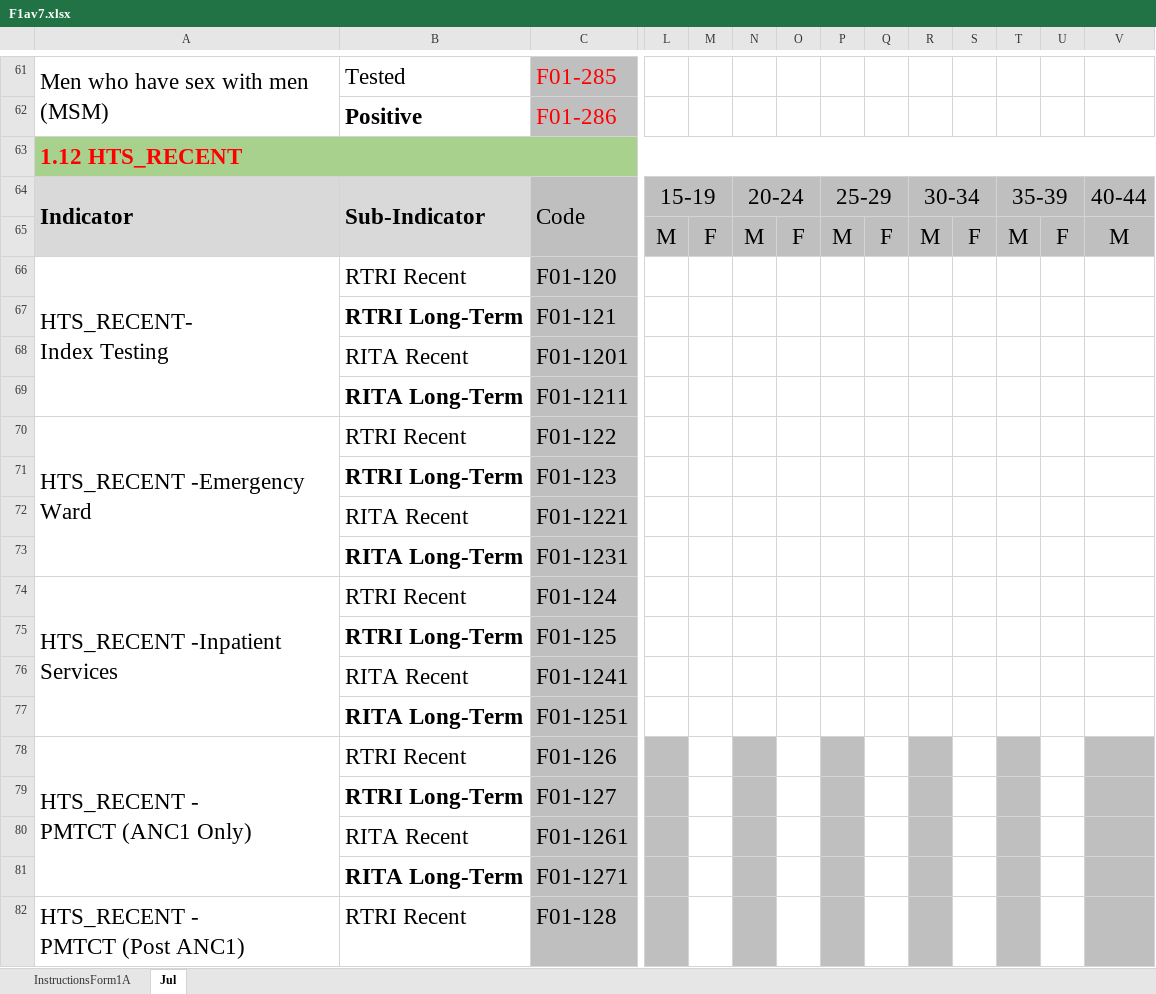
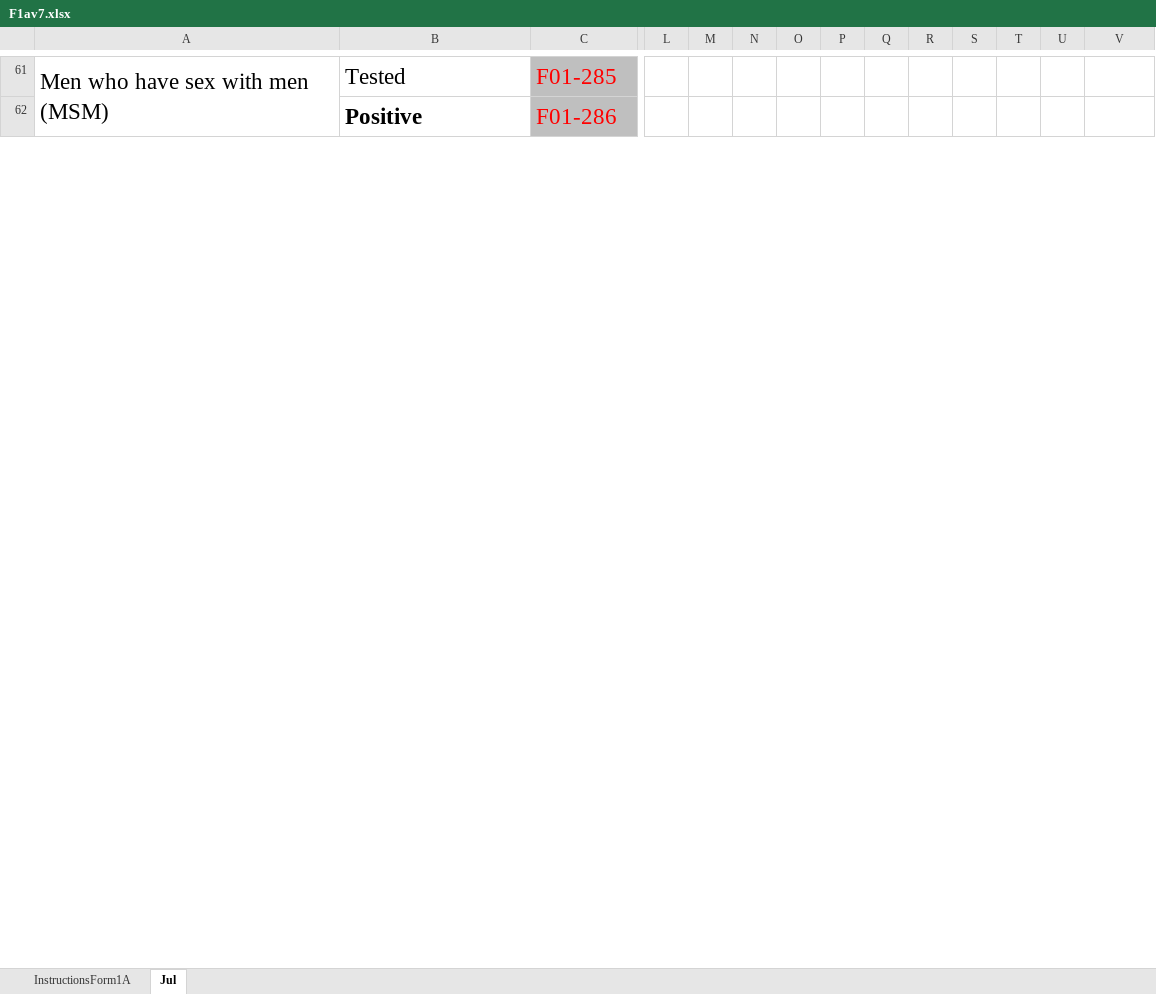
Before and after one commit to nyabuto/InternalSystem, an Excel workbook: web/F1av7.xlsx, sheet Jul, drawn as a sheet; only a part is shown, gaps mark what is left out; values as stored, in another font and other column widths than the file's, no borders; charts and pictures and conditional formats not drawn; rows hold the shown columns only; ↵ is a line break in a cell; the diff covers the shown part only; the diff names each change by its address in the sheet, - before the commit and + after, or states it on an @@ line.

```diff
--- a/web/F1av7.xlsx (sheet Jul)
+++ b/web/F1av7.xlsx (sheet Jul)
@@ row 63 hidden: 1.12 HTS_RECENT @@
@@ row 64 hidden: Indicator | Sub-Indicator | Code | 15-19 |  | 20-24 |  | 25-29 |  | 30-34 |  | 35-39 |  | 40-44 @@
@@ row 65 hidden:  |  |  | M | F | M | F | M | F | M | F | M | F | M @@
@@ row 66 hidden: HTS_RECENT- ↵ Index Testing | RTRI Recent | F01-120 @@
@@ row 67 hidden:  | RTRI Long-Term | F01-121 @@
@@ row 68 hidden:  | RITA Recent | F01-1201 @@
@@ row 69 hidden:  | RITA Long-Term | F01-1211 @@
@@ row 70 hidden: HTS_RECENT -Emergency Ward | RTRI Recent | F01-122 @@
@@ row 71 hidden:  | RTRI Long-Term | F01-123 @@
@@ row 72 hidden:  | RITA Recent | F01-1221 @@
@@ row 73 hidden:  | RITA Long-Term | F01-1231 @@
@@ row 74 hidden: HTS_RECENT -Inpatient Services | RTRI Recent | F01-124 @@
@@ row 75 hidden:  | RTRI Long-Term | F01-125 @@
@@ row 76 hidden:  | RITA Recent | F01-1241 @@
@@ row 77 hidden:  | RITA Long-Term | F01-1251 @@
@@ row 78 hidden: HTS_RECENT - ↵ PMTCT (ANC1 Only) | RTRI Recent | F01-126 @@
@@ row 79 hidden:  | RTRI Long-Term | F01-127 @@
@@ row 80 hidden:  | RITA Recent | F01-1261 @@
@@ row 81 hidden:  | RITA Long-Term | F01-1271 @@
@@ row 82 hidden: HTS_RECENT - ↵ PMTCT (Post ANC1) | RTRI Recent | F01-128 @@
```
Also changed, not shown: 23 hidden or unhidden rows elsewhere in this sheet, charts or pictures, web/data_verification_tool.xlsx, web/fmatt.xlsx, 26 other files.
